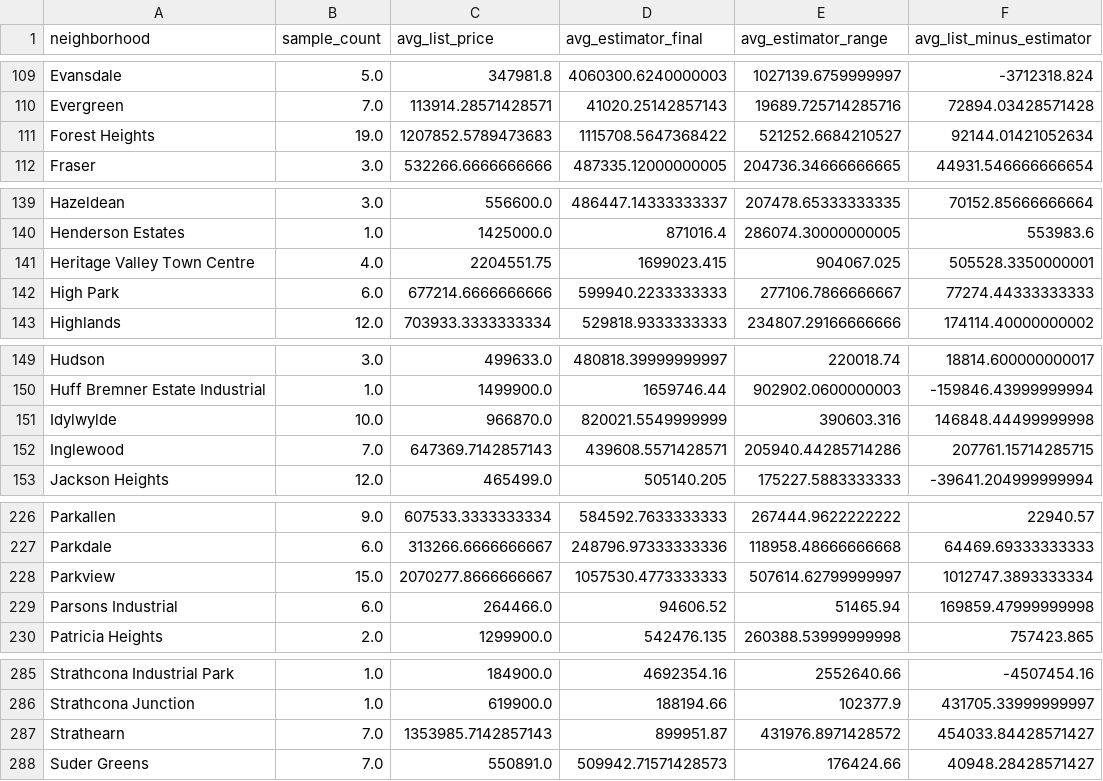
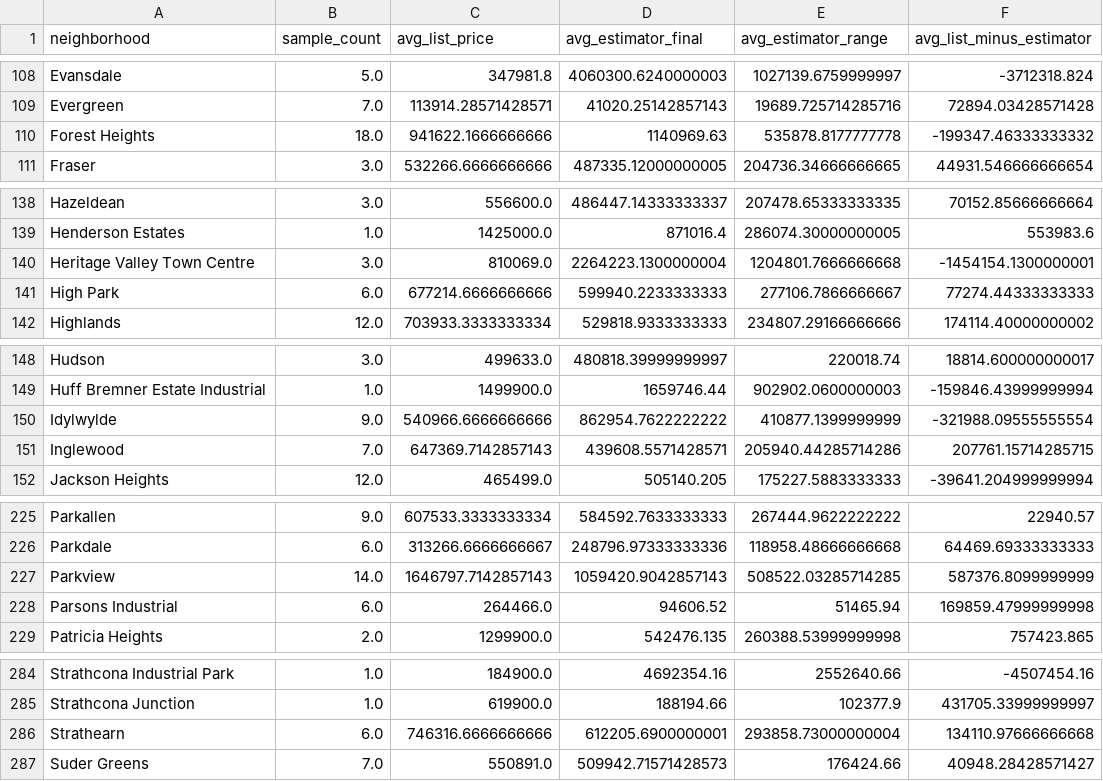
Before and after one commit to 493-Property-Estimator/Capstone-Test-Repo, a CSV file: Visuals/neighborhood_summary.csv, drawn as a sheet; only a part is shown, gaps mark what is left out; the diff covers the shown part only.

```diff
--- a/Visuals/neighborhood_summary.csv
+++ b/Visuals/neighborhood_summary.csv
@@ -110,3 +109,3 @@ Evansdale,5.0,347981.8,4060300.6240000003,1027139.6759999997,-3712318.824
 Evergreen,7.0,113914.28571428571,41020.25142857143,19689.725714285716,72894.03428571428
-Forest Heights,19.0,1207852.5789473683,1115708.5647368422,521252.6684210527,92144.01421052634
+Forest Heights,18.0,941622.1666666666,1140969.63,535878.8177777778,-199347.46333333332
 Fraser,3.0,532266.6666666666,487335.12000000005,204736.34666666665,44931.546666666654
@@ -140,3 +139,3 @@ Hazeldean,3.0,556600.0,486447.14333333337,207478.65333333335,70152.85666666664
 Henderson Estates,1.0,1425000.0,871016.4,286074.30000000005,553983.6
-Heritage Valley Town Centre,4.0,2204551.75,1699023.415,904067.025,505528.3350000001
+Heritage Valley Town Centre,3.0,810069.0,2264223.1300000004,1204801.7666666668,-1454154.1300000001
 High Park,6.0,677214.6666666666,599940.2233333333,277106.7866666667,77274.44333333333
@@ -150,3 +149,3 @@ Hudson,3.0,499633.0,480818.39999999997,220018.74,18814.600000000017
 Huff Bremner Estate Industrial,1.0,1499900.0,1659746.44,902902.0600000003,-159846.43999999994
-Idylwylde,10.0,966870.0,820021.5549999999,390603.316,146848.44499999998
+Idylwylde,9.0,540966.6666666666,862954.7622222222,410877.1399999999,-321988.09555555554
 Inglewood,7.0,647369.7142857143,439608.5571428571,205940.44285714286,207761.15714285715
@@ -227,3 +226,3 @@ Parkallen,9.0,607533.3333333334,584592.7633333333,267444.9622222222,22940.57
 Parkdale,6.0,313266.6666666667,248796.97333333336,118958.48666666668,64469.69333333333
-Parkview,15.0,2070277.8666666667,1057530.4773333333,507614.62799999997,1012747.3893333334
+Parkview,14.0,1646797.7142857143,1059420.9042857143,508522.03285714285,587376.8099999999
 Parsons Industrial,6.0,264466.0,94606.52,51465.94,169859.47999999998
@@ -286,3 +285,3 @@ Strathcona Industrial Park,1.0,184900.0,4692354.16,2552640.66,-4507454.16
 Strathcona Junction,1.0,619900.0,188194.66,102377.9,431705.33999999997
-Strathearn,7.0,1353985.7142857143,899951.87,431976.8971428572,454033.84428571427
+Strathearn,6.0,746316.6666666666,612205.6900000001,293858.73000000004,134110.97666666668
 Suder Greens,7.0,550891.0,509942.71571428573,176424.66,40948.28428571427
```
Also changed, not shown: 1 removed row and 70 edited cells elsewhere in this file, 9 other files.
